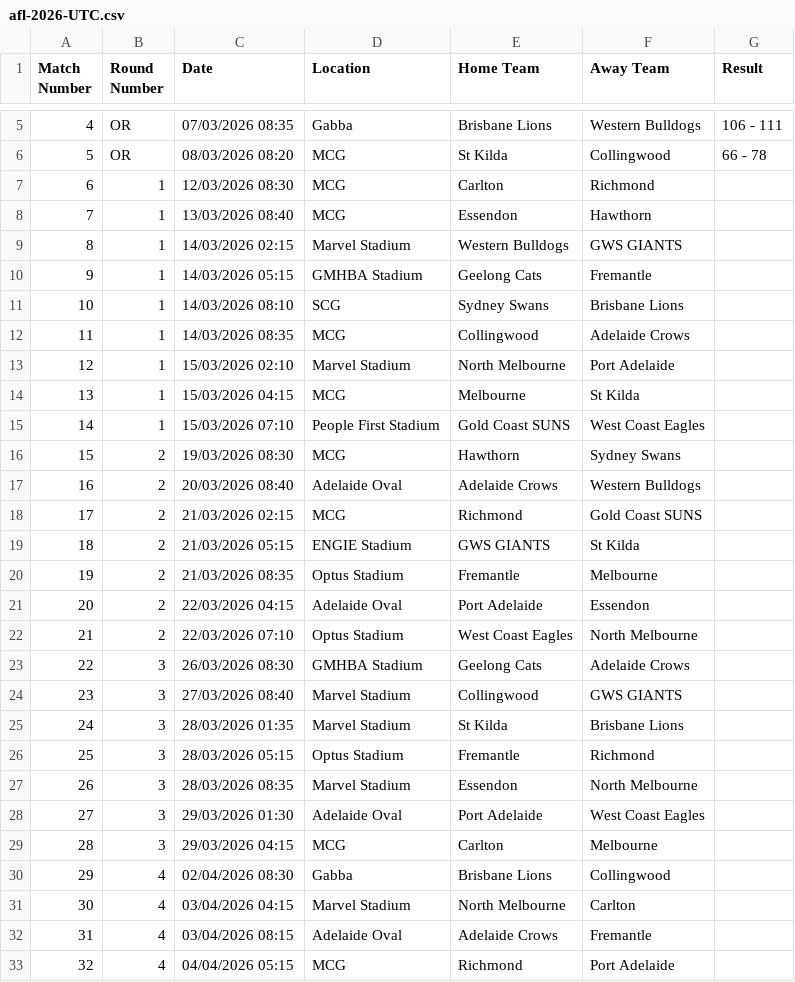
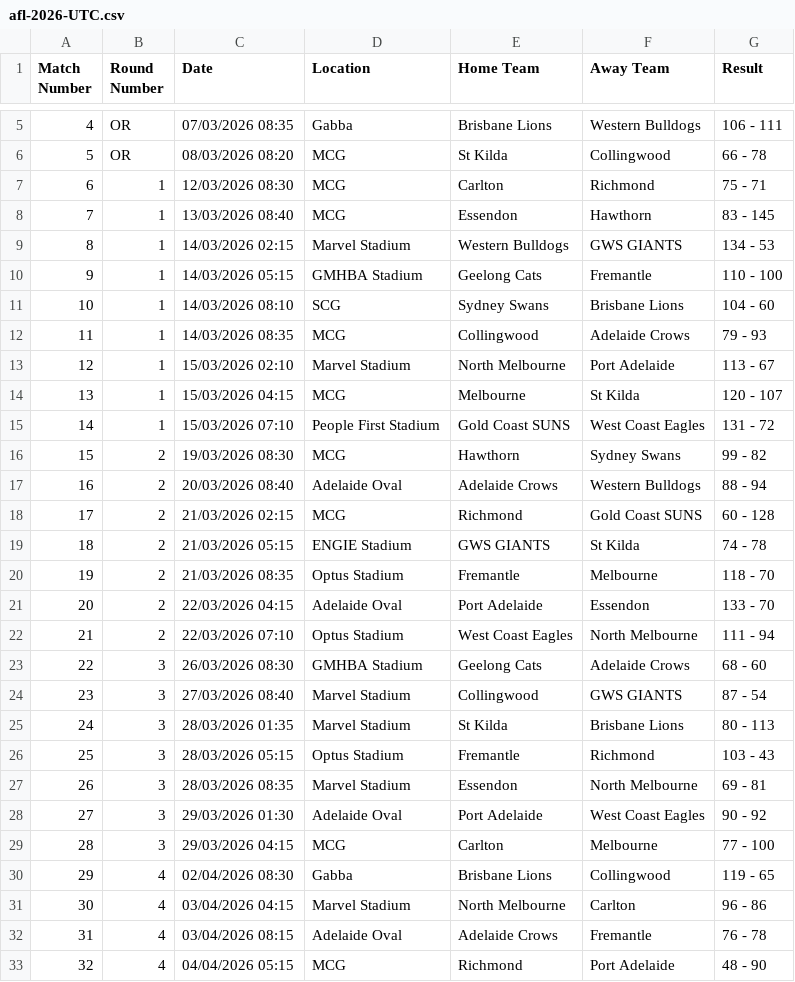
Before and after one commit to 8301Joseph/afl_model, a CSV file: data/afl-2026-UTC.csv, drawn as a sheet; only a part is shown, gaps mark what is left out; the diff covers the shown part only.

```diff
--- a/data/afl-2026-UTC.csv
+++ b/data/afl-2026-UTC.csv
@@ -6,28 +6,28 @@ Match Number,Round Number,Date,Location,Home Team,Away Team,Result
 5,OR,08/03/2026 08:20,MCG,St Kilda,Collingwood,66 - 78
-6,1,12/03/2026 08:30,MCG,Carlton,Richmond,
-7,1,13/03/2026 08:40,MCG,Essendon,Hawthorn,
-8,1,14/03/2026 02:15,Marvel Stadium,Western Bulldogs,GWS GIANTS,
-9,1,14/03/2026 05:15,GMHBA Stadium,Geelong Cats,Fremantle,
-10,1,14/03/2026 08:10,SCG,Sydney Swans,Brisbane Lions,
-11,1,14/03/2026 08:35,MCG,Collingwood,Adelaide Crows,
-12,1,15/03/2026 02:10,Marvel Stadium,North Melbourne,Port Adelaide,
-13,1,15/03/2026 04:15,MCG,Melbourne,St Kilda,
-14,1,15/03/2026 07:10,People First Stadium,Gold Coast SUNS,West Coast Eagles,
-15,2,19/03/2026 08:30,MCG,Hawthorn,Sydney Swans,
-16,2,20/03/2026 08:40,Adelaide Oval,Adelaide Crows,Western Bulldogs,
-17,2,21/03/2026 02:15,MCG,Richmond,Gold Coast SUNS,
-18,2,21/03/2026 05:15,ENGIE Stadium,GWS GIANTS,St Kilda,
-19,2,21/03/2026 08:35,Optus Stadium,Fremantle,Melbourne,
-20,2,22/03/2026 04:15,Adelaide Oval,Port Adelaide,Essendon,
-21,2,22/03/2026 07:10,Optus Stadium,West Coast Eagles,North Melbourne,
-22,3,26/03/2026 08:30,GMHBA Stadium,Geelong Cats,Adelaide Crows,
-23,3,27/03/2026 08:40,Marvel Stadium,Collingwood,GWS GIANTS,
-24,3,28/03/2026 01:35,Marvel Stadium,St Kilda,Brisbane Lions,
-25,3,28/03/2026 05:15,Optus Stadium,Fremantle,Richmond,
-26,3,28/03/2026 08:35,Marvel Stadium,Essendon,North Melbourne,
-27,3,29/03/2026 01:30,Adelaide Oval,Port Adelaide,West Coast Eagles,
-28,3,29/03/2026 04:15,MCG,Carlton,Melbourne,
-29,4,02/04/2026 08:30,Gabba,Brisbane Lions,Collingwood,
-30,4,03/04/2026 04:15,Marvel Stadium,North Melbourne,Carlton,
-31,4,03/04/2026 08:15,Adelaide Oval,Adelaide Crows,Fremantle,
-32,4,04/04/2026 05:15,MCG,Richmond,Port Adelaide,
+6,1,12/03/2026 08:30,MCG,Carlton,Richmond,75 - 71
+7,1,13/03/2026 08:40,MCG,Essendon,Hawthorn,83 - 145
+8,1,14/03/2026 02:15,Marvel Stadium,Western Bulldogs,GWS GIANTS,134 - 53
+9,1,14/03/2026 05:15,GMHBA Stadium,Geelong Cats,Fremantle,110 - 100
+10,1,14/03/2026 08:10,SCG,Sydney Swans,Brisbane Lions,104 - 60
+11,1,14/03/2026 08:35,MCG,Collingwood,Adelaide Crows,79 - 93
+12,1,15/03/2026 02:10,Marvel Stadium,North Melbourne,Port Adelaide,113 - 67
+13,1,15/03/2026 04:15,MCG,Melbourne,St Kilda,120 - 107
+14,1,15/03/2026 07:10,People First Stadium,Gold Coast SUNS,West Coast Eagles,131 - 72
+15,2,19/03/2026 08:30,MCG,Hawthorn,Sydney Swans,99 - 82
+16,2,20/03/2026 08:40,Adelaide Oval,Adelaide Crows,Western Bulldogs,88 - 94
+17,2,21/03/2026 02:15,MCG,Richmond,Gold Coast SUNS,60 - 128
+18,2,21/03/2026 05:15,ENGIE Stadium,GWS GIANTS,St Kilda,74 - 78
+19,2,21/03/2026 08:35,Optus Stadium,Fremantle,Melbourne,118 - 70
+20,2,22/03/2026 04:15,Adelaide Oval,Port Adelaide,Essendon,133 - 70
+21,2,22/03/2026 07:10,Optus Stadium,West Coast Eagles,North Melbourne,111 - 94
+22,3,26/03/2026 08:30,GMHBA Stadium,Geelong Cats,Adelaide Crows,68 - 60
+23,3,27/03/2026 08:40,Marvel Stadium,Collingwood,GWS GIANTS,87 - 54
+24,3,28/03/2026 01:35,Marvel Stadium,St Kilda,Brisbane Lions,80 - 113
+25,3,28/03/2026 05:15,Optus Stadium,Fremantle,Richmond,103 - 43
+26,3,28/03/2026 08:35,Marvel Stadium,Essendon,North Melbourne,69 - 81
+27,3,29/03/2026 01:30,Adelaide Oval,Port Adelaide,West Coast Eagles,90 - 92
+28,3,29/03/2026 04:15,MCG,Carlton,Melbourne,77 - 100
+29,4,02/04/2026 08:30,Gabba,Brisbane Lions,Collingwood,119 - 65
+30,4,03/04/2026 04:15,Marvel Stadium,North Melbourne,Carlton,96 - 86
+31,4,03/04/2026 08:15,Adelaide Oval,Adelaide Crows,Fremantle,76 - 78
+32,4,04/04/2026 05:15,MCG,Richmond,Port Adelaide,48 - 90
```
Also changed, not shown: 34 edited cells elsewhere in this file, 6 other files.
